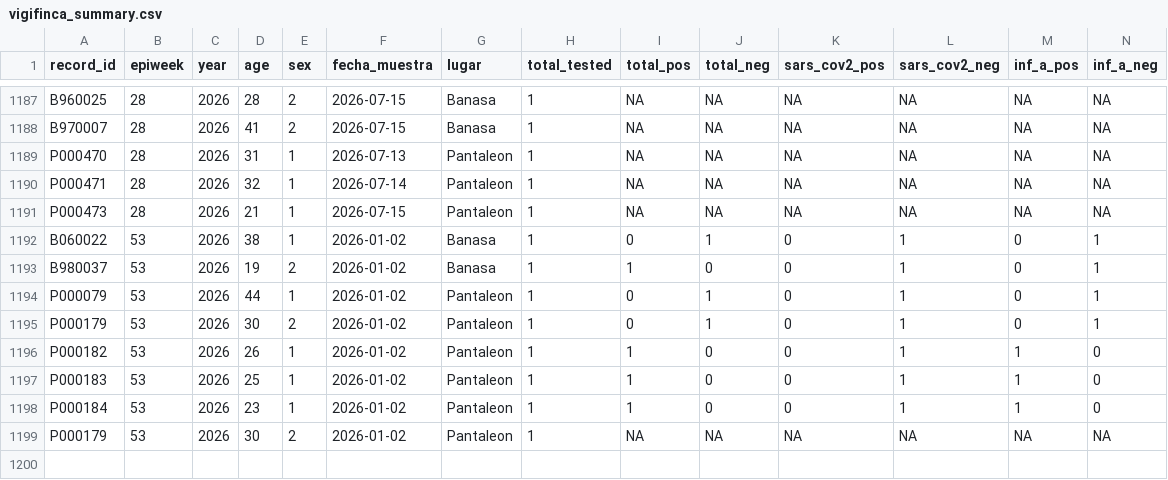
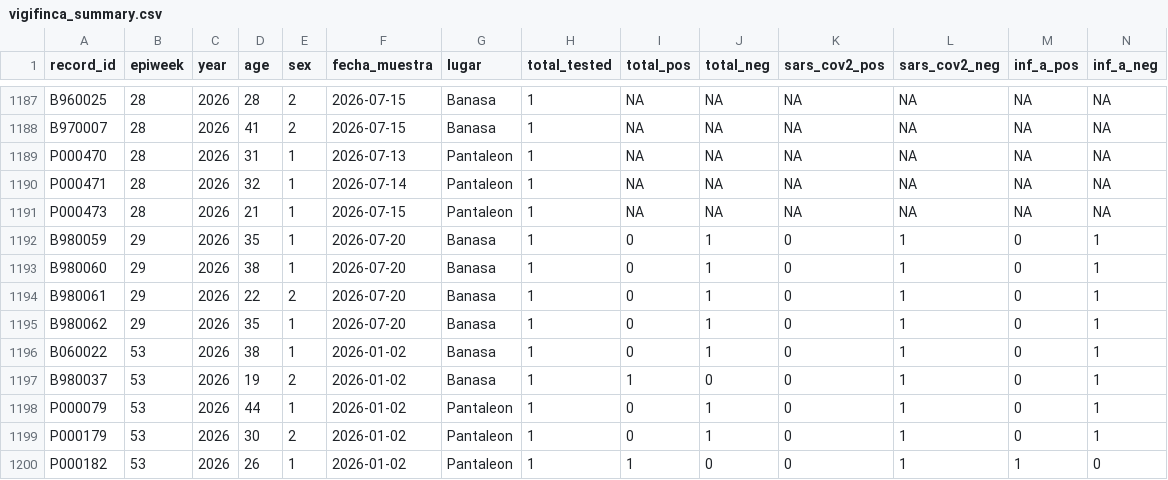
Before and after one commit to funsaludinvestigacion/enfermedades_infecciosas, a CSV file: docs/vigifinca_summary.csv, drawn as a sheet; only a part is shown, gaps mark what is left out; the shorter side is filled out with more unchanged rows; rows hold the shown columns only; the diff names each change by its address in the sheet, - before the commit and + after, or states it on an @@ line.

```diff
--- a/docs/vigifinca_summary.csv
+++ b/docs/vigifinca_summary.csv
+row 1192: B980059 | 29 | 2026 | 35 | 1 | 2026-07-20 | Banasa | 1 | 0 | 1 | 0 | 1 | 0 | 1
+row 1193: B980060 | 29 | 2026 | 38 | 1 | 2026-07-20 | Banasa | 1 | 0 | 1 | 0 | 1 | 0 | 1
+row 1194: B980061 | 29 | 2026 | 22 | 2 | 2026-07-20 | Banasa | 1 | 0 | 1 | 0 | 1 | 0 | 1
+row 1195: B980062 | 29 | 2026 | 35 | 1 | 2026-07-20 | Banasa | 1 | 0 | 1 | 0 | 1 | 0 | 1
```
Also changed, not shown: docs/gihsn_summary.csv, docs/namru_biofire_summary_updated.csv, 1 other file.
